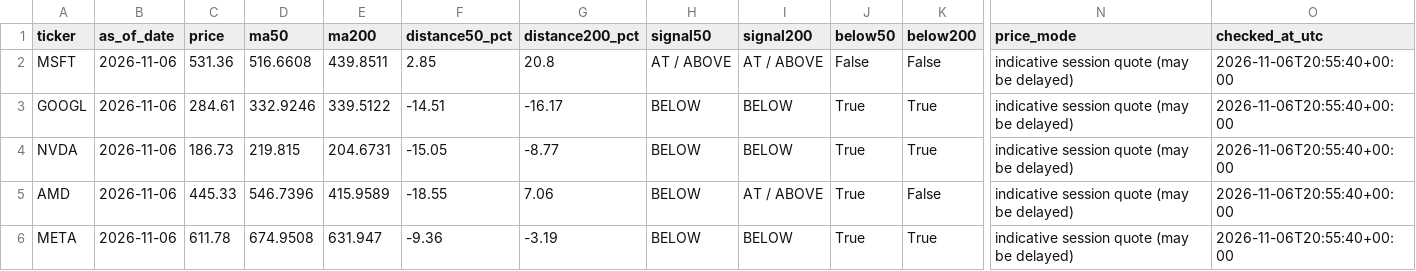
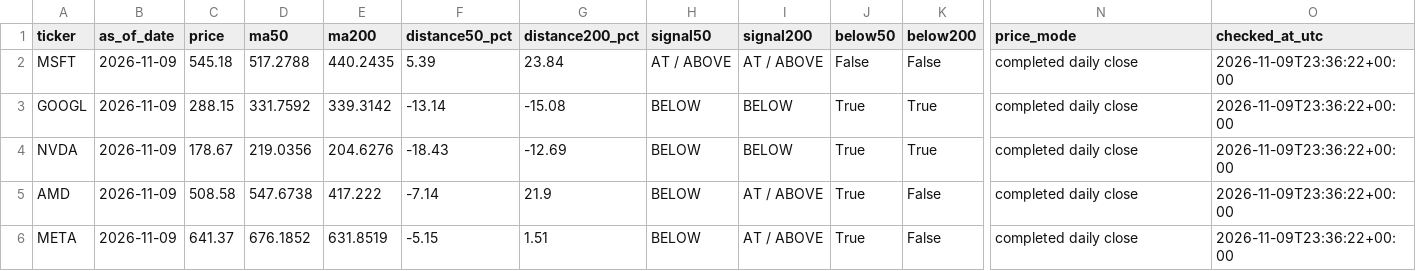
Before and after one commit to kmkrishnakant68-beep/stockpilot-cloud, a CSV file: stockpilot_data/latest_signals.csv, drawn as a sheet; only a part is shown, gaps mark what is left out; the diff covers the shown part only; the diff names each change by its address in the sheet, - before the commit and + after, or states it on an @@ line.

```diff
--- a/stockpilot_data/latest_signals.csv
+++ b/stockpilot_data/latest_signals.csv
-B2:B6 (as_of_date): 2026-11-06
+B2:B6 (as_of_date): 2026-11-09
-C2 (price): 531.36
+C2 (price): 545.18
-D2 (ma50): 516.6608
+D2 (ma50): 517.2788
-E2 (ma200): 439.8511
+E2 (ma200): 440.2435
-F2 (distance50_pct): 2.85
+F2 (distance50_pct): 5.39
-G2 (distance200_pct): 20.8
+G2 (distance200_pct): 23.84
-N2:N6 (price_mode): indicative session quote (may be delayed)
+N2:N6 (price_mode): completed daily close
-O2:O6 (checked_at_utc): 2026-11-06T20:55:40+00:00
+O2:O6 (checked_at_utc): 2026-11-09T23:36:22+00:00
-C3 (price): 284.61
+C3 (price): 288.15
-D3 (ma50): 332.9246
+D3 (ma50): 331.7592
-E3 (ma200): 339.5122
+E3 (ma200): 339.3142
-F3 (distance50_pct): -14.51
+F3 (distance50_pct): -13.14
-G3 (distance200_pct): -16.17
+G3 (distance200_pct): -15.08
-C4 (price): 186.73
+C4 (price): 178.67
-D4 (ma50): 219.815
+D4 (ma50): 219.0356
-E4 (ma200): 204.6731
+E4 (ma200): 204.6276
-F4 (distance50_pct): -15.05
+F4 (distance50_pct): -18.43
-G4 (distance200_pct): -8.77
+G4 (distance200_pct): -12.69
-C5 (price): 445.33
+C5 (price): 508.58
-D5 (ma50): 546.7396
+D5 (ma50): 547.6738
-E5 (ma200): 415.9589
+E5 (ma200): 417.222
-F5 (distance50_pct): -18.55
+F5 (distance50_pct): -7.14
-G5 (distance200_pct): 7.06
+G5 (distance200_pct): 21.9
-C6 (price): 611.78
+C6 (price): 641.37
-D6 (ma50): 674.9508
+D6 (ma50): 676.1852
-E6 (ma200): 631.947
+E6 (ma200): 631.8519
-F6 (distance50_pct): -9.36
+F6 (distance50_pct): -5.15
-G6 (distance200_pct): -3.19
+G6 (distance200_pct): 1.51
-I6 (signal200): BELOW
+I6 (signal200): AT / ABOVE
-K6 (below200): True
+K6 (below200): False
```
Also changed, not shown: 78 edited cells elsewhere in this file, 4 other files.
